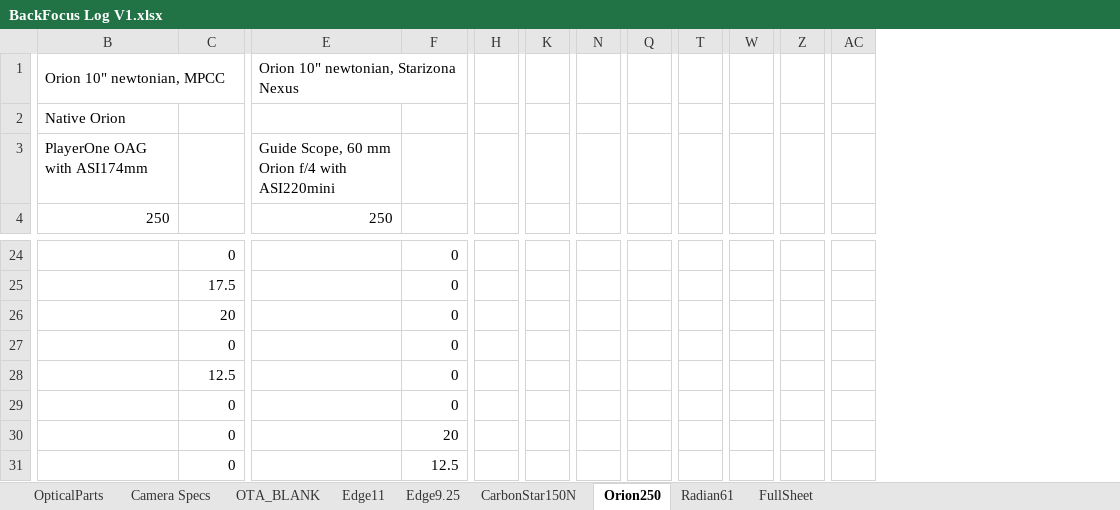
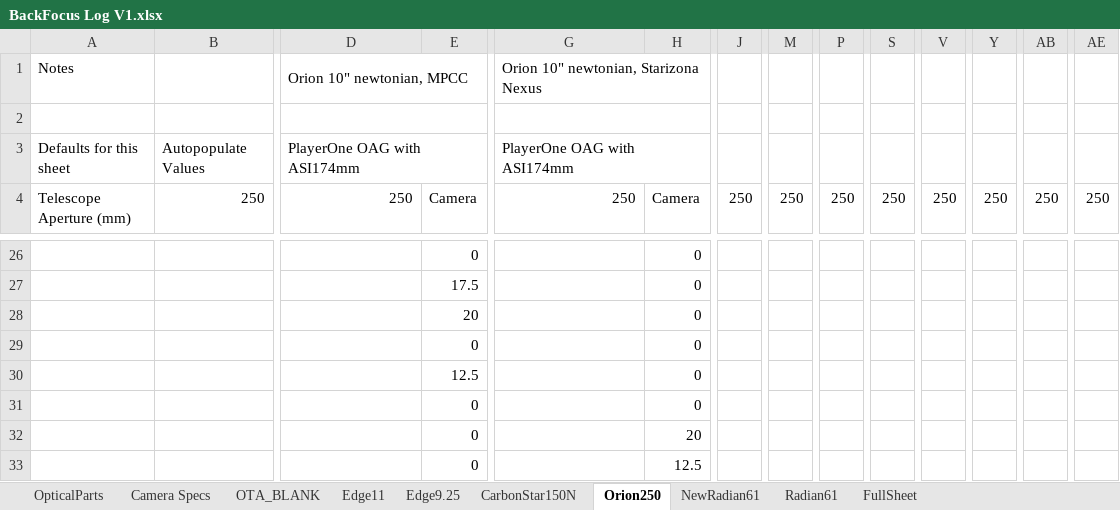
Before and after one commit to brentmantooth/BackFocusManager, an Excel workbook: BackFocus Log V1.xlsx, sheet Orion250, drawn as a sheet; only a part is shown, gaps mark what is left out; values as stored, in another font and other column widths than the file's, no cell formats; conditional formats not drawn; removed rows and columns are numbered as before the commit, all else as after; rows hold the shown columns only; the diff covers the shown part only; the diff names each change by its address in the sheet, - before the commit and + after, or states it on an @@ line.

```diff
--- a/BackFocus Log V1.xlsx (sheet Orion250)
+++ b/BackFocus Log V1.xlsx (sheet Orion250)
+sheet tab: NewRadian61
+column A, rows 1-3: Notes |  | Defaults for this sheet
+column B, row 3: Autopopulate Values
-D2: Native Orion
+D2: (empty)
+D2:E2 merged
+G2:H2 merged
+J2:K2 merged
+M2:N2 merged
+P2:Q2 merged
+S2:T2 merged
+V2:W2 merged
+Y2:Z2 merged
+AB2:AC2 merged
+AE2:AF2 merged
+D3:E3 merged
-G3: Guide Scope, 60 mm Orion f/4 with ASI220mini
+G3: PlayerOne OAG with ASI174mm
+G3:H3 merged
+J3:K3 merged
+M3:N3 merged
+P3:Q3 merged
+S3:T3 merged
+V3:W3 merged
+Y3:Z3 merged
+AB3:AC3 merged
+AE3:AF3 merged
-row 4: 250 |  | 250
+row 4: Telescope Aperture (mm) | 250 | 250 | Camera | 250 | Camera | 250 | 250 | 250 | 250 | 250 | 250 | 250 | 250
```
Also changed, not shown: 6 added rows, 5 removed rows, 118 edited cells and merged cells elsewhere in this sheet, sheet CarbonStar150N, sheet Edge11, sheet OTA_BLANK, sheet Edge9.25, sheet Radian61, sheet Camera Specs, 2 more sheets, cell formats, formulas that keep their value.
